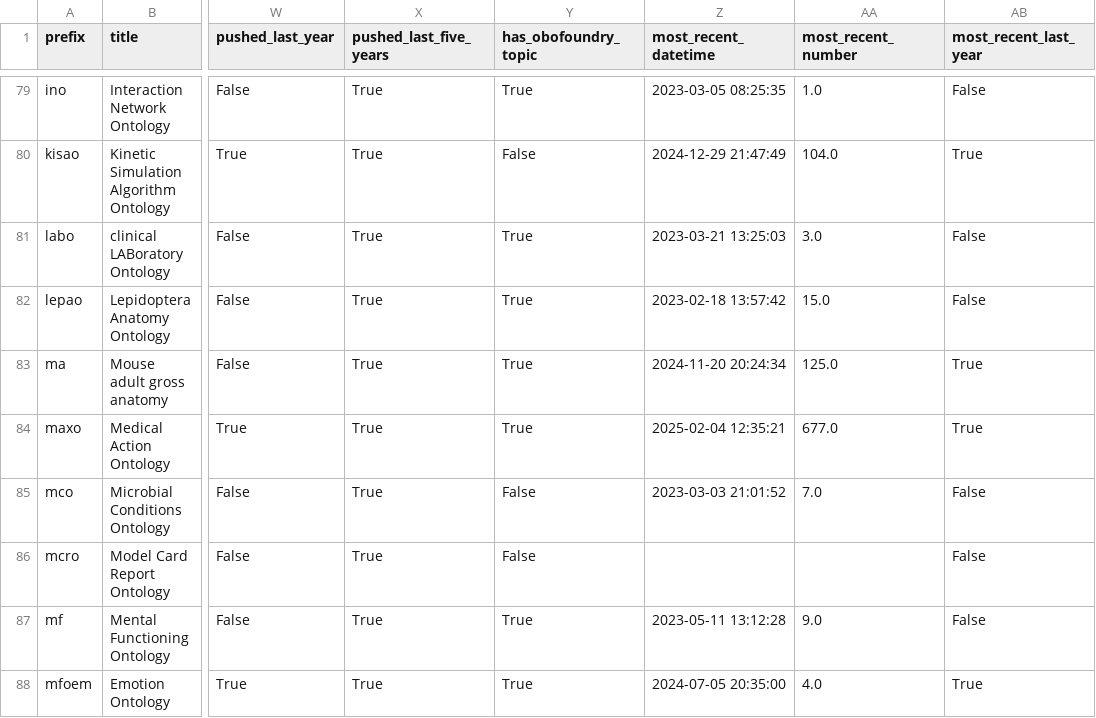
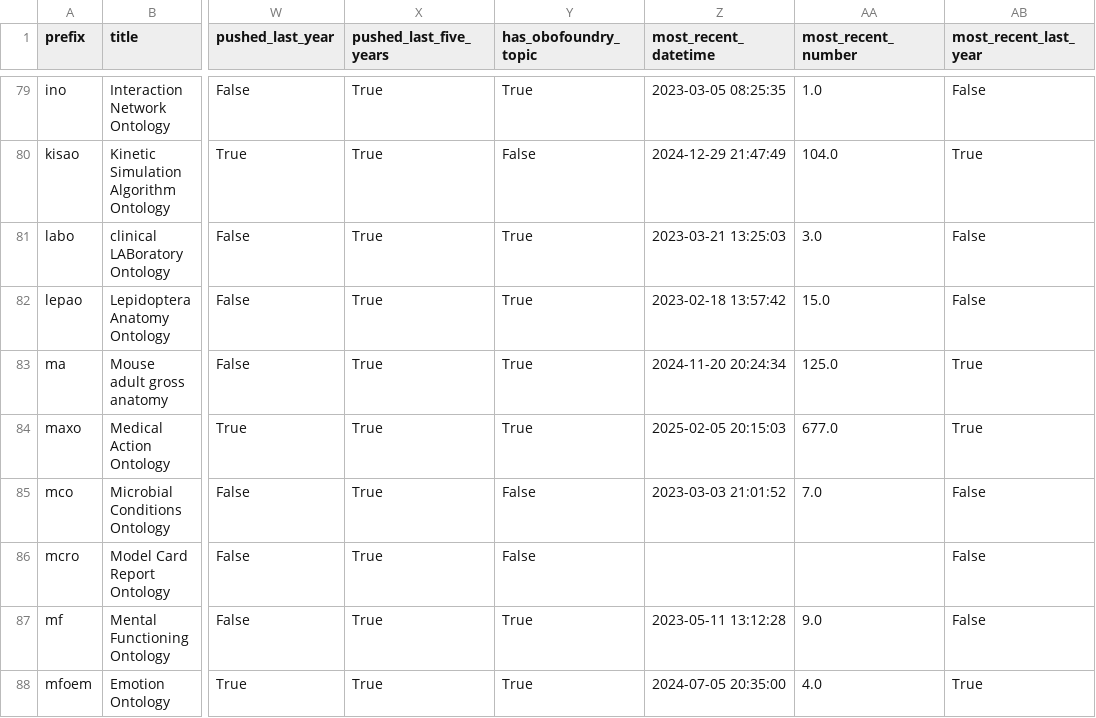
Before and after one commit to cthoyt/obo-community-health, a TSV file: data/data.tsv, drawn as a sheet; only a part is shown, gaps mark what is left out; the diff covers the shown part only; the diff names each change by its address in the sheet, - before the commit and + after, or states it on an @@ line.

```diff
--- a/data/data.tsv
+++ b/data/data.tsv
-Z84 (most_recent_datetime): 2025-02-04 12:35:21
+Z84 (most_recent_datetime): 2025-02-05 20:15:03
```
Also changed, not shown: 68 edited cells elsewhere in this file, 6 other files.
